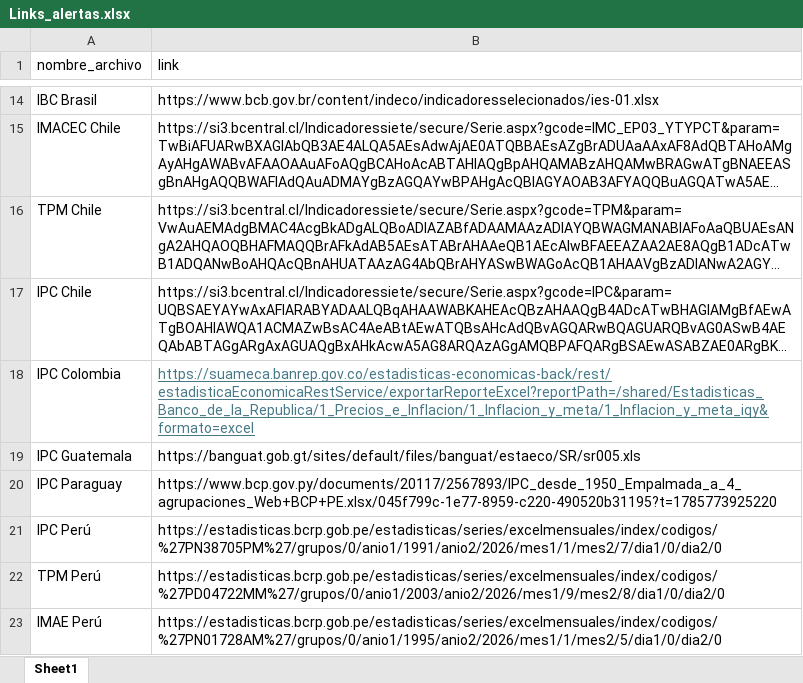
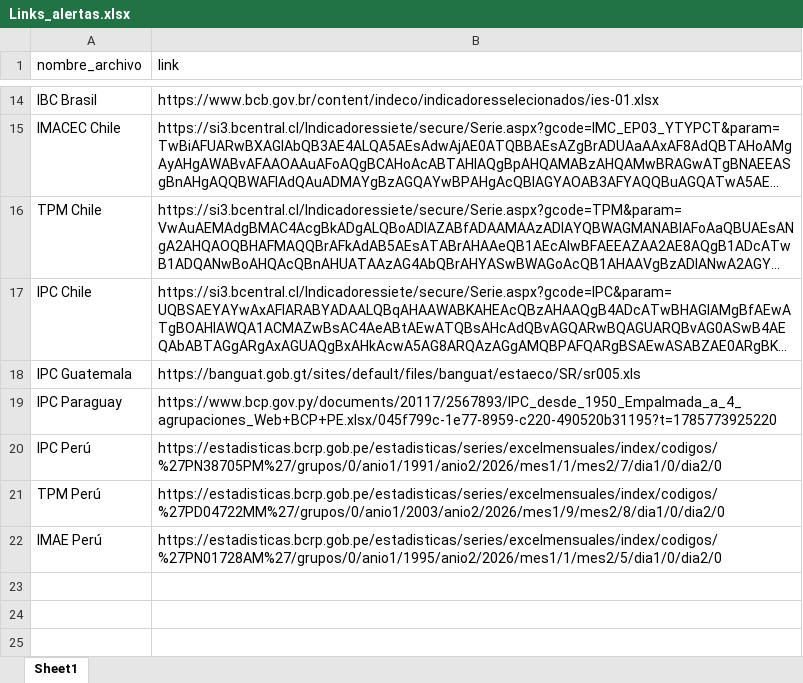
Before and after one commit to luijolo/Alertas_DAM, an Excel workbook: Links_alertas.xlsx, sheet Sheet1, drawn as a sheet; only a part is shown, gaps mark what is left out; long unchanged cells end in …; values as stored, in another font and other column widths than the file's, no borders; the diff names each change by its address in the sheet, - before the commit and + after, or states it on an @@ line.

Commit message:
Add files via upload

```diff
--- a/Links_alertas.xlsx (sheet Sheet1)
+++ b/Links_alertas.xlsx (sheet Sheet1)
-row 18: IPC Colombia | https://suameca.banrep.gov.co/estadisticas-economicas-back/rest/estadisticaEconomicaRestService/exportarReporteExcel?reportPath=/shared/Estadisticas_Banco_de_la_Republica/1_Precios_e_Inflacion/1_Inflacion_y_meta/1_Inflacion_y_meta_iqy&formato=excel
```
